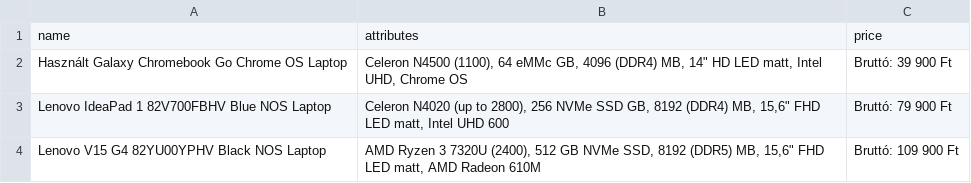
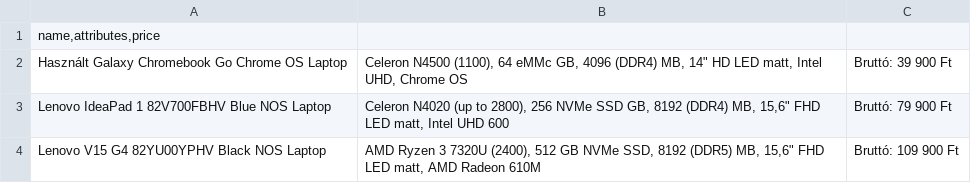
Before and after one commit to minorharpman/ai_prog_pub, a CSV file: hirlevel_7/products.csv, drawn as a sheet; only a part is shown; removed rows and columns are numbered as before the commit, all else as after; the diff names each change by its address in the sheet, - before the commit and + after, or states it on an @@ line.

Commit message:
Add files via upload

```diff
--- a/hirlevel_7/products.csv
+++ b/hirlevel_7/products.csv
-row 1: name | attributes | price
+row 1: name,attributes,price
```
